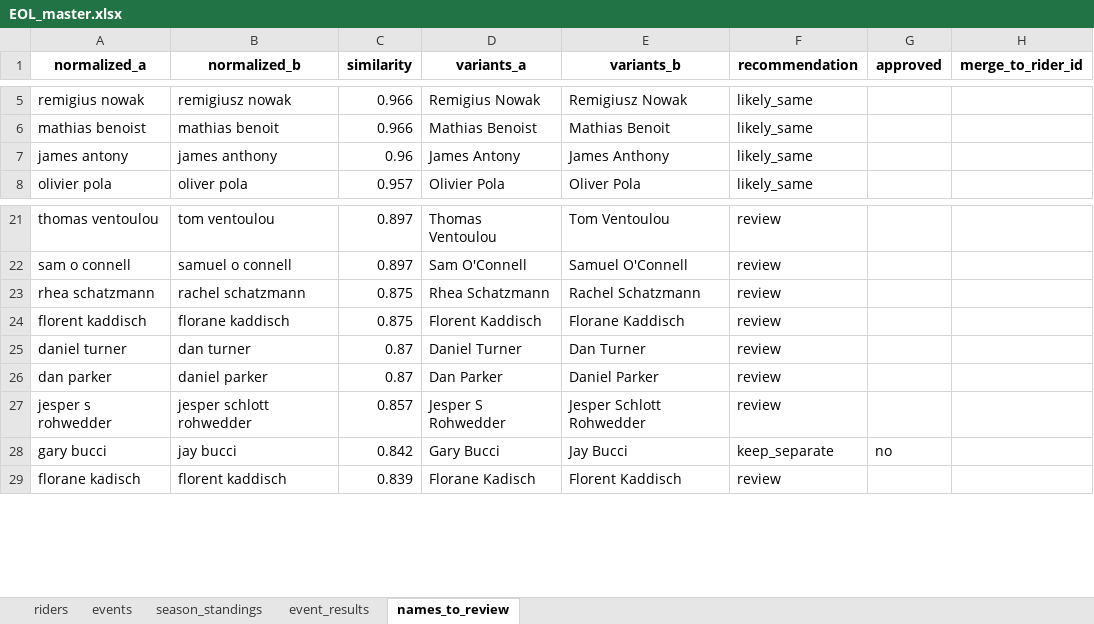
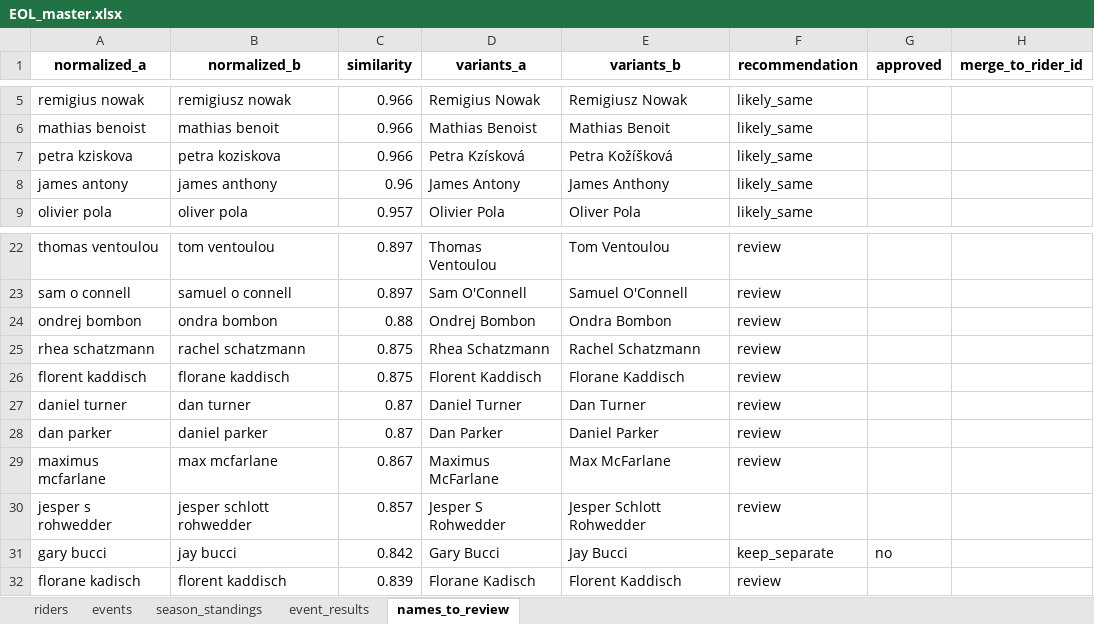
Before and after one commit to DT1000101/eol-racing-data, an Excel workbook: data/rankings/EOL_master.xlsx, sheet names_to_review, drawn as a sheet; only a part is shown, gaps mark what is left out; values as stored, in another font and other column widths than the file's, no borders; the diff names each change by its address in the sheet, - before the commit and + after, or states it on an @@ line.

```diff
--- a/data/rankings/EOL_master.xlsx (sheet names_to_review)
+++ b/data/rankings/EOL_master.xlsx (sheet names_to_review)
+row 7: petra kziskova | petra koziskova | 0.966 | Petra Kzísková | Petra Kožíšková | likely_same
+row 24: ondrej bombon | ondra bombon | 0.88 | Ondrej Bombon | Ondra Bombon | review
+row 29: maximus mcfarlane | max mcfarlane | 0.867 | Maximus McFarlane | Max McFarlane | review
```
Also changed, not shown: sheet season_standings, sheet event_results, sheet riders, 6 other files.
